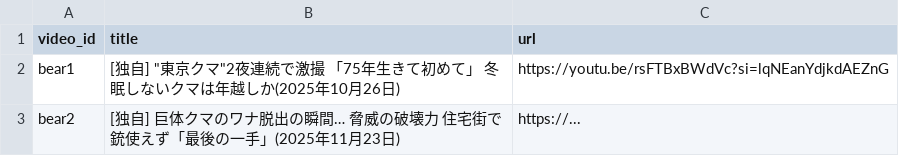
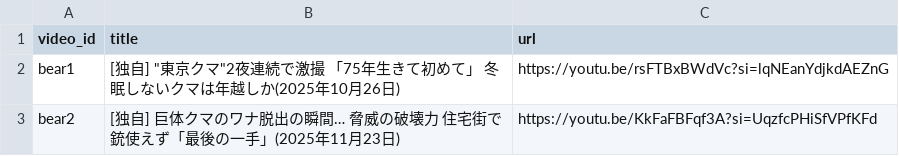
Before and after one commit to ao-labs-123/layered-communication-framework, a CSV file: data/videos.csv, drawn as a sheet.

Commit message:
Update videos.csv

```diff
--- a/data/videos.csv
+++ b/data/videos.csv
@@ -2,2 +2,2 @@ video_id,title,url
 bear1,"[独自] ""東京クマ""2夜連続で激撮 「75年生きて初めて」 冬眠しないクマは年越しか(2025年10月26日)",https://youtu.be/rsFTBxBWdVc?si=lqNEanYdjkdAEZnG
-bear2,"[独自] 巨体クマのワナ脱出の瞬間… 脅威の破壊力 住宅街で銃使えず「最後の一手」(2025年11月23日)",https://...
+bear2,"[独自] 巨体クマのワナ脱出の瞬間… 脅威の破壊力 住宅街で銃使えず「最後の一手」(2025年11月23日)",https://youtu.be/KkFaFBFqf3A?si=UqzfcPHiSfVPfKFd
```
